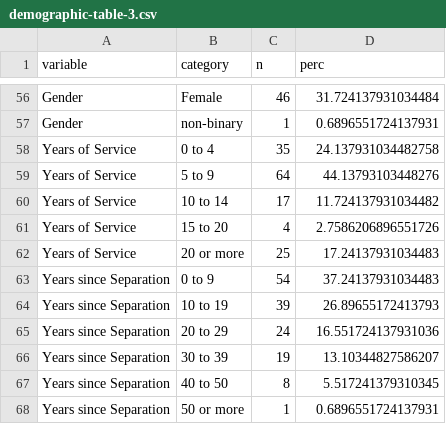
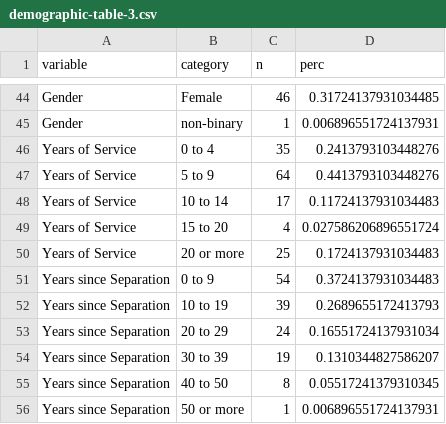
Before and after one commit to TJH-RESEARCH/trauma-psychosocial-functioning, a CSV file: output/demographic-table-3.csv, drawn as a sheet; only a part is shown, gaps mark what is left out; addresses are those after the commit; the diff covers the shown part only; the diff names each change by its address in the sheet, - before the commit and + after, or states it on an @@ line.

```diff
--- a/output/demographic-table-3.csv
+++ b/output/demographic-table-3.csv
-D44 (perc): 31.724137931034484
+D44 (perc): 0.31724137931034485
-D45 (perc): 0.6896551724137931
+D45 (perc): 0.006896551724137931
-D46 (perc): 24.137931034482758
+D46 (perc): 0.2413793103448276
-D47 (perc): 44.13793103448276
+D47 (perc): 0.4413793103448276
-D48 (perc): 11.724137931034482
+D48 (perc): 0.11724137931034483
-D49 (perc): 2.7586206896551726
+D49 (perc): 0.027586206896551724
-D50 (perc): 17.24137931034483
+D50 (perc): 0.1724137931034483
-D51 (perc): 37.24137931034483
+D51 (perc): 0.3724137931034483
-D52 (perc): 26.89655172413793
+D52 (perc): 0.2689655172413793
-D53 (perc): 16.551724137931036
+D53 (perc): 0.16551724137931034
-D54 (perc): 13.10344827586207
+D54 (perc): 0.1310344827586207
-D55 (perc): 5.517241379310345
+D55 (perc): 0.05517241379310345
-D56 (perc): 0.6896551724137931
+D56 (perc): 0.006896551724137931
```
Also changed, not shown: 12 removed rows and 42 edited cells elsewhere in this file, output/demographic-table-2.csv, output/psychometrics.csv, 43 other files.
